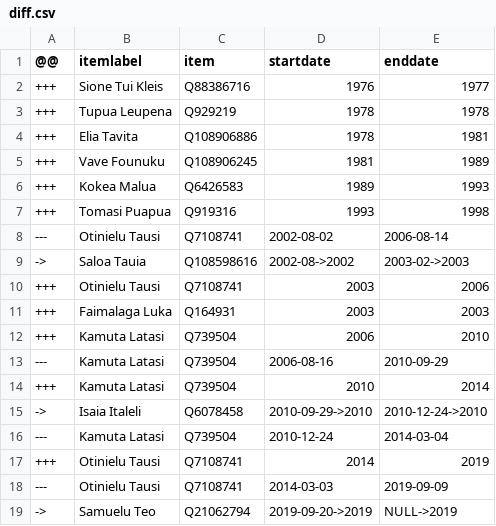
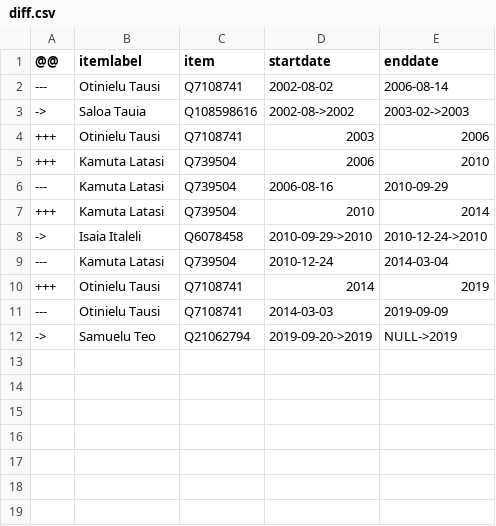
Before and after one commit to every-politician-scrapers/tuvalu-ministers, a CSV file: sources/speaker-enwiki/diff.csv, drawn as a sheet.

```diff
--- a/sources/speaker-enwiki/diff.csv
+++ b/sources/speaker-enwiki/diff.csv
@@ -1,8 +1,2 @@
 @@,itemlabel,item,startdate,enddate
-+++,Sione Tui Kleis,Q88386716,1976,1977
-+++,Tupua Leupena,Q929219,1978,1978
-+++,Elia Tavita,Q108906886,1978,1981
-+++,Vave Founuku,Q108906245,1981,1989
-+++,Kokea Malua,Q6426583,1989,1993
-+++,Tomasi Puapua,Q919316,1993,1998
 ---,Otinielu Tausi,Q7108741,2002-08-02,2006-08-14
@@ -10,3 +4,2 @@
 +++,Otinielu Tausi,Q7108741,2003,2006
-+++,Faimalaga Luka,Q164931,2003,2003
 +++,Kamuta Latasi,Q739504,2006,2010
```
Also changed, not shown: sources/speaker-enwiki/wikidata.csv.
